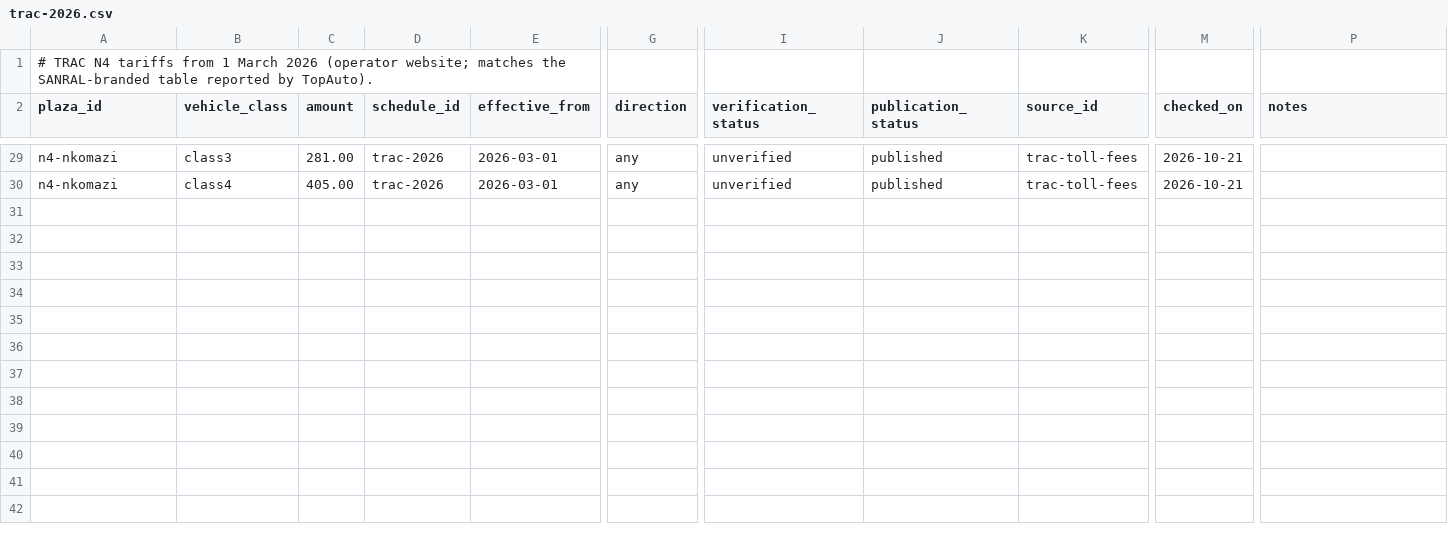
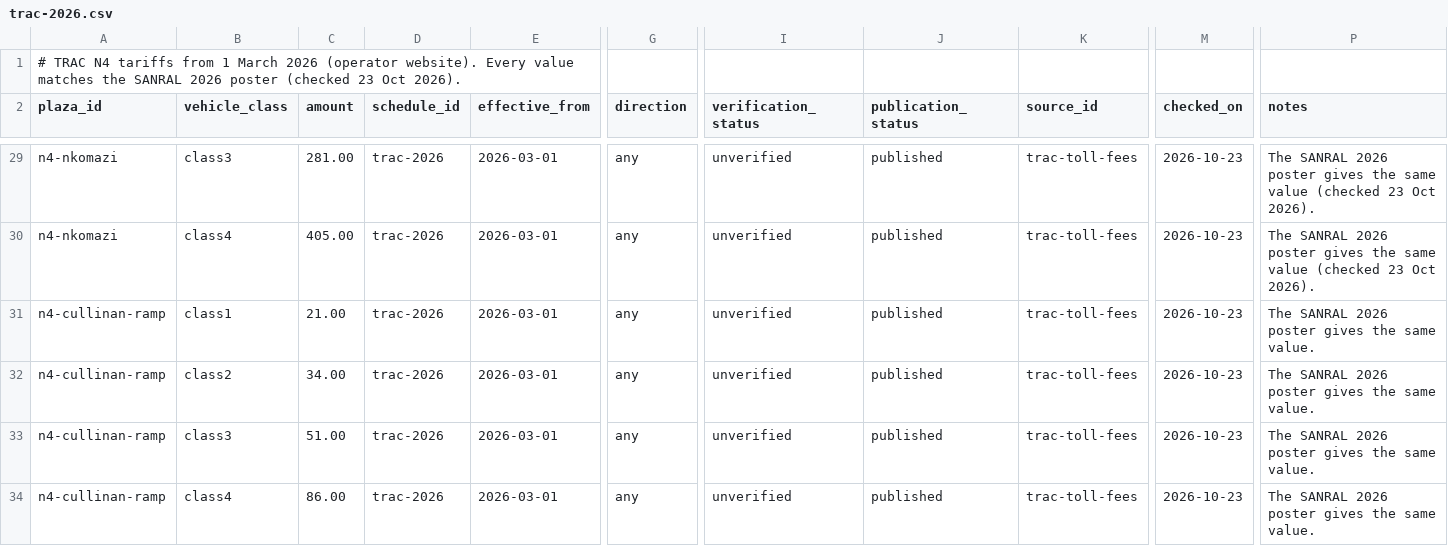
Before and after one commit to jheanm-gh/Toll-E, a CSV file: data/tariffs/trac-2026.csv, drawn as a sheet; only a part is shown, gaps mark what is left out; rows hold the shown columns only; the diff covers the shown part only; the diff names each change by its address in the sheet, - before the commit and + after, or states it on an @@ line.

```diff
--- a/data/tariffs/trac-2026.csv
+++ b/data/tariffs/trac-2026.csv
-A1 (plaza_id): …2026 (operator website; matches the SANRAL-branded table reported by TopAuto).
+A1 (plaza_id): …2026 (operator website). Every value matches the SANRAL 2026 poster (checked 23 Oct 2026).
-M29:M30 (checked_on): 2026-10-21
+M29:M30 (checked_on): 2026-10-23
-P29:P30 (notes): (empty)
+P29:P30 (notes): The SANRAL 2026 poster gives the same value (checked 23 Oct 2026).
+row 31: n4-cullinan-ramp | class1 | 21.00 | trac-2026 | 2026-03-01 | any | unverified | published | trac-toll-fees | 2026-10-23 | The SANRAL 2026 poster gives the same value.
+row 32: n4-cullinan-ramp | class2 | 34.00 | trac-2026 | 2026-03-01 | any | unverified | published | trac-toll-fees | 2026-10-23 | The SANRAL 2026 poster gives the same value.
+row 33: n4-cullinan-ramp | class3 | 51.00 | trac-2026 | 2026-03-01 | any | unverified | published | trac-toll-fees | 2026-10-23 | The SANRAL 2026 poster gives the same value.
+row 34: n4-cullinan-ramp | class4 | 86.00 | trac-2026 | 2026-03-01 | any | unverified | published | trac-toll-fees | 2026-10-23 | The SANRAL 2026 poster gives the same value.
```
Also changed, not shown: 53 edited cells elsewhere in this file, data/tariffs/bakwena-2026.csv, data/tariffs/n3tc-2026.csv, 17 other files.
